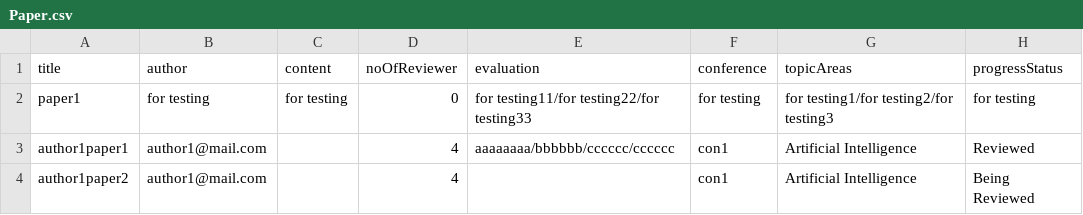
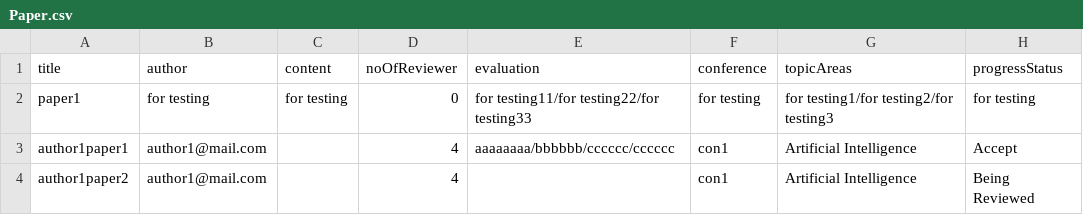
Before and after one commit to chailam/Conference-Management-System-CLI-Version, a CSV file: src/resource/Paper.csv, drawn as a sheet; the diff names each change by its address in the sheet, - before the commit and + after, or states it on an @@ line.

```diff
--- a/src/resource/Paper.csv
+++ b/src/resource/Paper.csv
-H3 (progressStatus): Reviewed
+H3 (progressStatus): Accept
```
Also changed, not shown: 3 other files.
